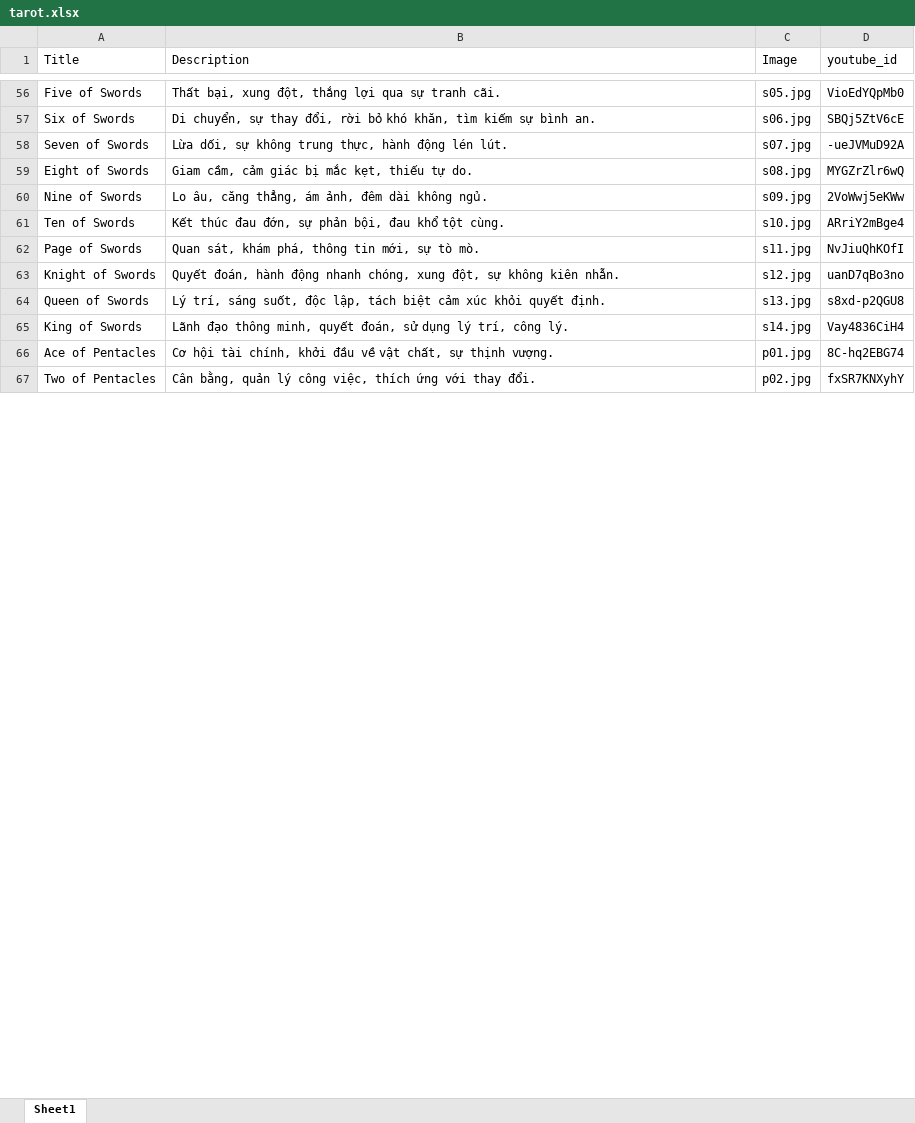
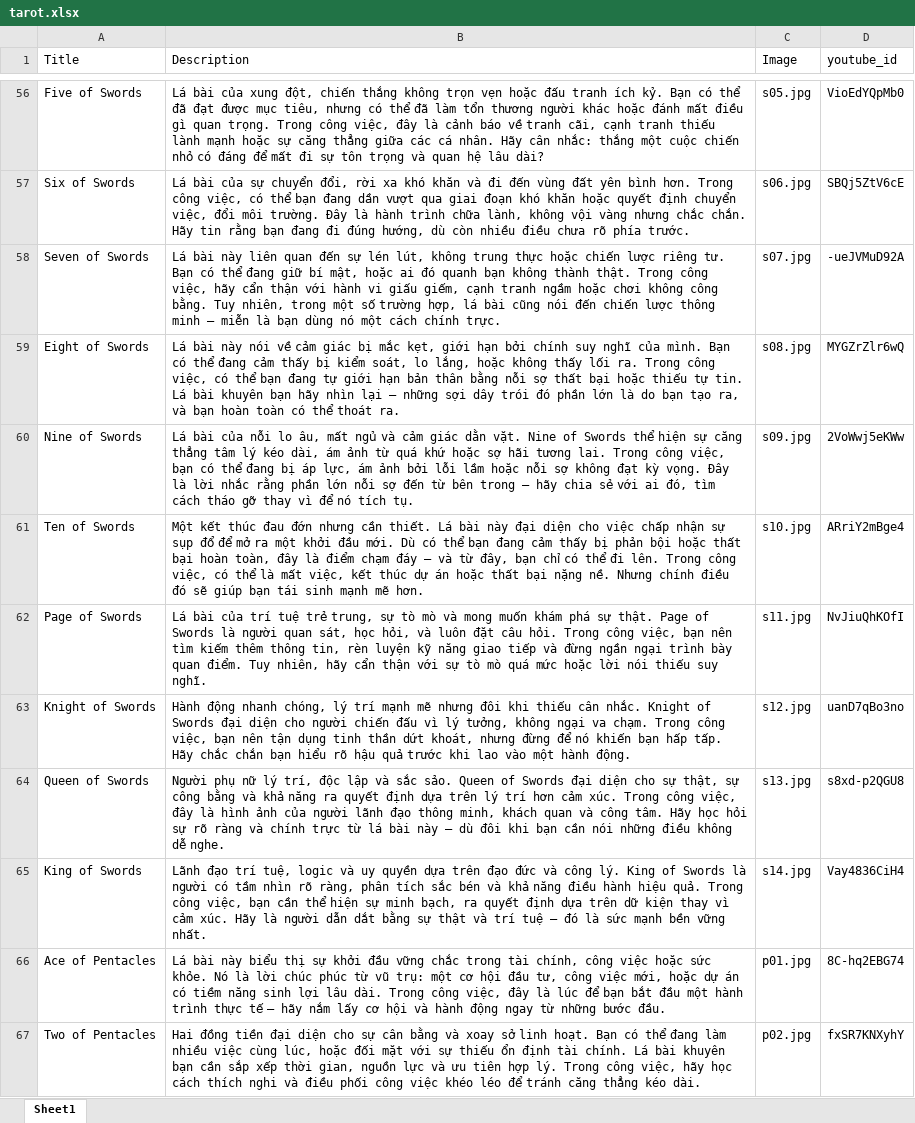
Before and after one commit to tranthiphuong2907/my-flask-web, an Excel workbook: tarot.xlsx, sheet Sheet1, drawn as a sheet; only a part is shown, gaps mark what is left out; values as stored, in another font and other column widths than the file's, no borders; the diff covers the shown part only; the diff names each change by its address in the sheet, - before the commit and + after, or states it on an @@ line.

```diff
--- a/tarot.xlsx (sheet Sheet1)
+++ b/tarot.xlsx (sheet Sheet1)
-B56 (Description): Thất bại, xung đột, thắng lợi qua sự tranh cãi.
+B56 (Description): Lá bài của xung đột, chiến thắng không trọn vẹn hoặc đấu tranh ích kỷ. Bạn có thể đã đạt được mục tiêu, nhưng có thể đã làm tổn thương người khác hoặc đánh mất điều gì quan trọng. Trong công việc, đây là cảnh báo về tranh cãi, cạnh tranh thiếu lành mạnh hoặc sự căng thẳng giữa các cá nhân. Hãy cân nhắc: thắng một cuộc chiến nhỏ có đáng để mất đi sự tôn trọng và quan hệ lâu dài?
-B57 (Description): Di chuyển, sự thay đổi, rời bỏ khó khăn, tìm kiếm sự bình an.
+B57 (Description): Lá bài của sự chuyển đổi, rời xa khó khăn và đi đến vùng đất yên bình hơn. Trong công việc, có thể bạn đang dần vượt qua giai đoạn khó khăn hoặc quyết định chuyển việc, đổi môi trường. Đây là hành trình chữa lành, không vội vàng nhưng chắc chắn. Hãy tin rằng bạn đang đi đúng hướng, dù còn nhiều điều chưa rõ phía trước.
-B58 (Description): Lừa dối, sự không trung thực, hành động lén lút.
+B58 (Description): Lá bài này liên quan đến sự lén lút, không trung thực hoặc chiến lược riêng tư. Bạn có thể đang giữ bí mật, hoặc ai đó quanh bạn không thành thật. Trong công việc, hãy cẩn thận với hành vi giấu giếm, cạnh tranh ngầm hoặc chơi không công bằng. Tuy nhiên, trong một số trường hợp, lá bài cũng nói đến chiến lược thông minh – miễn là bạn dùng nó một cách chính trực.
-B59 (Description): Giam cầm, cảm giác bị mắc kẹt, thiếu tự do.
+B59 (Description): Lá bài này nói về cảm giác bị mắc kẹt, giới hạn bởi chính suy nghĩ của mình. Bạn có thể đang cảm thấy bị kiểm soát, lo lắng, hoặc không thấy lối ra. Trong công việc, có thể bạn đang tự giới hạn bản thân bằng nỗi sợ thất bại hoặc thiếu tự tin. Lá bài khuyên bạn hãy nhìn lại – những sợi dây trói đó phần lớn là do bạn tạo ra, và bạn hoàn toàn có thể thoát ra.
-B60 (Description): Lo âu, căng thẳng, ám ảnh, đêm dài không ngủ.
+B60 (Description): Lá bài của nỗi lo âu, mất ngủ và cảm giác dằn vặt. Nine of Swords thể hiện sự căng thẳng tâm lý kéo dài, ám ảnh từ quá khứ hoặc sợ hãi tương lai. Trong công việc, bạn có thể đang bị áp lực, ám ảnh bởi lỗi lầm hoặc nỗi sợ không đạt kỳ vọng. Đây là lời nhắc rằng phần lớn nỗi sợ đến từ bên trong – hãy chia sẻ với ai đó, tìm cách tháo gỡ thay vì để nó tích tụ.
-B61 (Description): Kết thúc đau đớn, sự phản bội, đau khổ tột cùng.
+B61 (Description): Một kết thúc đau đớn nhưng cần thiết. Lá bài này đại diện cho việc chấp nhận sự sụp đổ để mở ra một khởi đầu mới. Dù có thể bạn đang cảm thấy bị phản bội hoặc thất bại hoàn toàn, đây là điểm chạm đáy – và từ đây, bạn chỉ có thể đi lên. Trong công việc, có thể là mất việc, kết thúc dự án hoặc thất bại nặng nề. Nhưng chính điều đó sẽ giúp bạn tái sinh mạnh mẽ hơn.
-B62 (Description): Quan sát, khám phá, thông tin mới, sự tò mò.
+B62 (Description): Lá bài của trí tuệ trẻ trung, sự tò mò và mong muốn khám phá sự thật. Page of Swords là người quan sát, học hỏi, và luôn đặt câu hỏi. Trong công việc, bạn nên tìm kiếm thêm thông tin, rèn luyện kỹ năng giao tiếp và đừng ngần ngại trình bày quan điểm. Tuy nhiên, hãy cẩn thận với sự tò mò quá mức hoặc lời nói thiếu suy nghĩ.
-B63 (Description): Quyết đoán, hành động nhanh chóng, xung đột, sự không kiên nhẫn.
+B63 (Description): Hành động nhanh chóng, lý trí mạnh mẽ nhưng đôi khi thiếu cân nhắc. Knight of Swords đại diện cho người chiến đấu vì lý tưởng, không ngại va chạm. Trong công việc, bạn nên tận dụng tinh thần dứt khoát, nhưng đừng để nó khiến bạn hấp tấp. Hãy chắc chắn bạn hiểu rõ hậu quả trước khi lao vào một hành động.
-B64 (Description): Lý trí, sáng suốt, độc lập, tách biệt cảm xúc khỏi quyết định.
+B64 (Description): Người phụ nữ lý trí, độc lập và sắc sảo. Queen of Swords đại diện cho sự thật, sự công bằng và khả năng ra quyết định dựa trên lý trí hơn cảm xúc. Trong công việc, đây là hình ảnh của người lãnh đạo thông minh, khách quan và công tâm. Hãy học hỏi sự rõ ràng và chính trực từ lá bài này – dù đôi khi bạn cần nói những điều không dễ nghe.
-B65 (Description): Lãnh đạo thông minh, quyết đoán, sử dụng lý trí, công lý.
+B65 (Description): Lãnh đạo trí tuệ, logic và uy quyền dựa trên đạo đức và công lý. King of Swords là người có tầm nhìn rõ ràng, phân tích sắc bén và khả năng điều hành hiệu quả. Trong công việc, bạn cần thể hiện sự minh bạch, ra quyết định dựa trên dữ kiện thay vì cảm xúc. Hãy là người dẫn dắt bằng sự thật và trí tuệ – đó là sức mạnh bền vững nhất.
-B66 (Description): Cơ hội tài chính, khởi đầu về vật chất, sự thịnh vượng.
+B66 (Description): Lá bài này biểu thị sự khởi đầu vững chắc trong tài chính, công việc hoặc sức khỏe. Nó là lời chúc phúc từ vũ trụ: một cơ hội đầu tư, công việc mới, hoặc dự án có tiềm năng sinh lợi lâu dài. Trong công việc, đây là lúc để bạn bắt đầu một hành trình thực tế – hãy nắm lấy cơ hội và hành động ngay từ những bước đầu.
-B67 (Description): Cân bằng, quản lý công việc, thích ứng với thay đổi.
+B67 (Description): Hai đồng tiền đại diện cho sự cân bằng và xoay sở linh hoạt. Bạn có thể đang làm nhiều việc cùng lúc, hoặc đối mặt với sự thiếu ổn định tài chính. Lá bài khuyên bạn cần sắp xếp thời gian, nguồn lực và ưu tiên hợp lý. Trong công việc, hãy học cách thích nghi và điều phối công việc khéo léo để tránh căng thẳng kéo dài.
```
Also changed, not shown: 66 edited cells elsewhere in this sheet, 1 other file.
